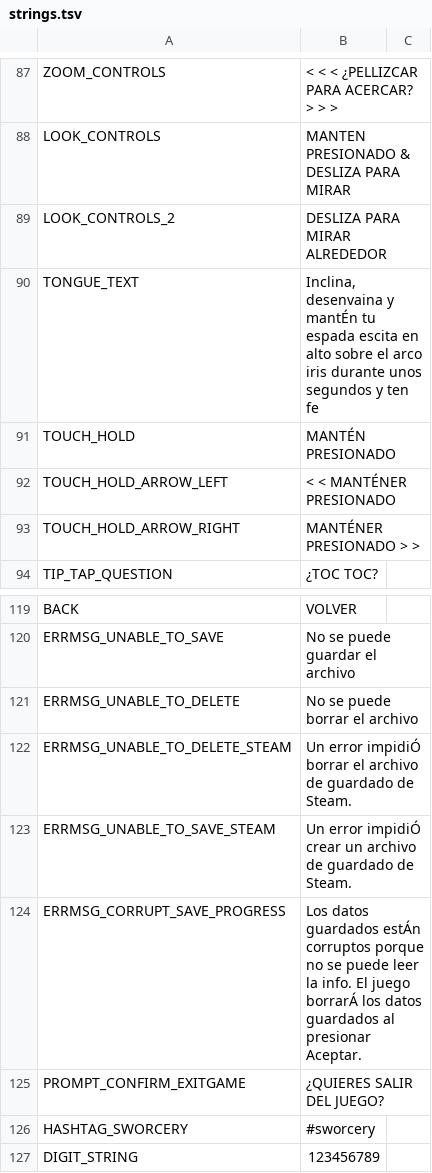
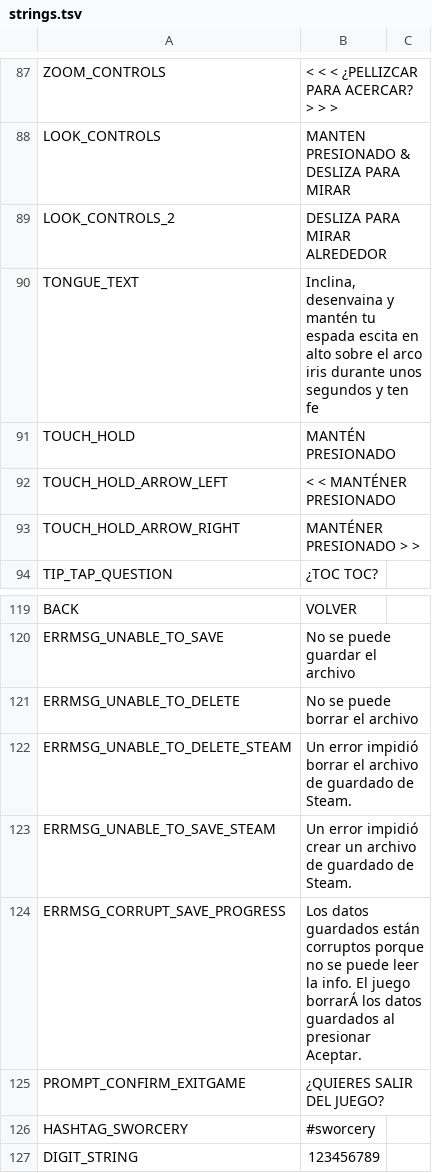
Before and after one commit to cesardeg/sworcery-spanish, a TSV file: locales/strings.tsv, drawn as a sheet; only a part is shown, gaps mark what is left out.

Commit message:
correct case in strings

```diff
--- a/locales/strings.tsv
+++ b/locales/strings.tsv
@@ -89,3 +89,3 @@ LOOK_CONTROLS	MANTEN PRESIONADO & DESLIZA PARA MIRAR
 LOOK_CONTROLS_2	DESLIZA PARA MIRAR ALREDEDOR	
-TONGUE_TEXT	"Inclina, desenvaina y mantÉn tu espada escita en alto sobre el arco iris durante unos segundos y ten fe"	
+TONGUE_TEXT	"Inclina, desenvaina y mantén tu espada escita en alto sobre el arco iris durante unos segundos y ten fe"	
 TOUCH_HOLD	MANTÉN PRESIONADO	
@@ -121,5 +121,5 @@ ERRMSG_UNABLE_TO_SAVE	No se puede guardar el archivo
 ERRMSG_UNABLE_TO_DELETE	No se puede borrar el archivo	
-ERRMSG_UNABLE_TO_DELETE_STEAM	Un error impidiÓ borrar el archivo de guardado de Steam.	
-ERRMSG_UNABLE_TO_SAVE_STEAM	Un error impidiÓ crear un archivo de guardado de Steam.	
-ERRMSG_CORRUPT_SAVE_PROGRESS	Los datos guardados estÁn corruptos porque no se puede leer la info. El juego borrarÁ los datos guardados al presionar Aceptar.	
+ERRMSG_UNABLE_TO_DELETE_STEAM	Un error impidió borrar el archivo de guardado de Steam.	
+ERRMSG_UNABLE_TO_SAVE_STEAM	Un error impidió crear un archivo de guardado de Steam.	
+ERRMSG_CORRUPT_SAVE_PROGRESS	Los datos guardados están corruptos porque no se puede leer la info. El juego borrarÁ los datos guardados al presionar Aceptar.	
 PROMPT_CONFIRM_EXITGAME	¿QUIERES SALIR DEL JUEGO?	
```
